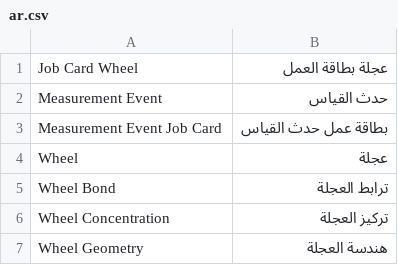
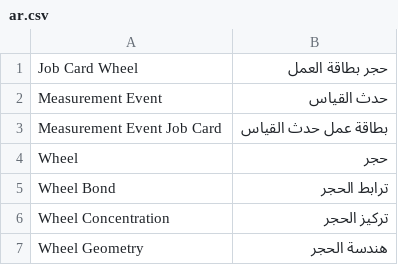
Before and after one commit to Omarlord2025/WHEEL-MODULE, a CSV file: wheel_tracker/translations/ar.csv, drawn as a sheet; only a part is shown; the diff covers the shown part only.

```diff
--- a/wheel_tracker/translations/ar.csv
+++ b/wheel_tracker/translations/ar.csv
@@ -1,7 +1,7 @@
-"Job Card Wheel","عجلة بطاقة العمل"
+"Job Card Wheel","حجر بطاقة العمل"
 "Measurement Event","حدث القياس"
 "Measurement Event Job Card","بطاقة عمل حدث القياس"
-"Wheel","عجلة"
-"Wheel Bond","ترابط العجلة"
-"Wheel Concentration","تركيز العجلة"
-"Wheel Geometry","هندسة العجلة"
+"Wheel","حجر"
+"Wheel Bond","ترابط الحجر"
+"Wheel Concentration","تركيز الحجر"
+"Wheel Geometry","هندسة الحجر"
```
Also changed, not shown: 55 edited cells elsewhere in this file, 1 other file.
